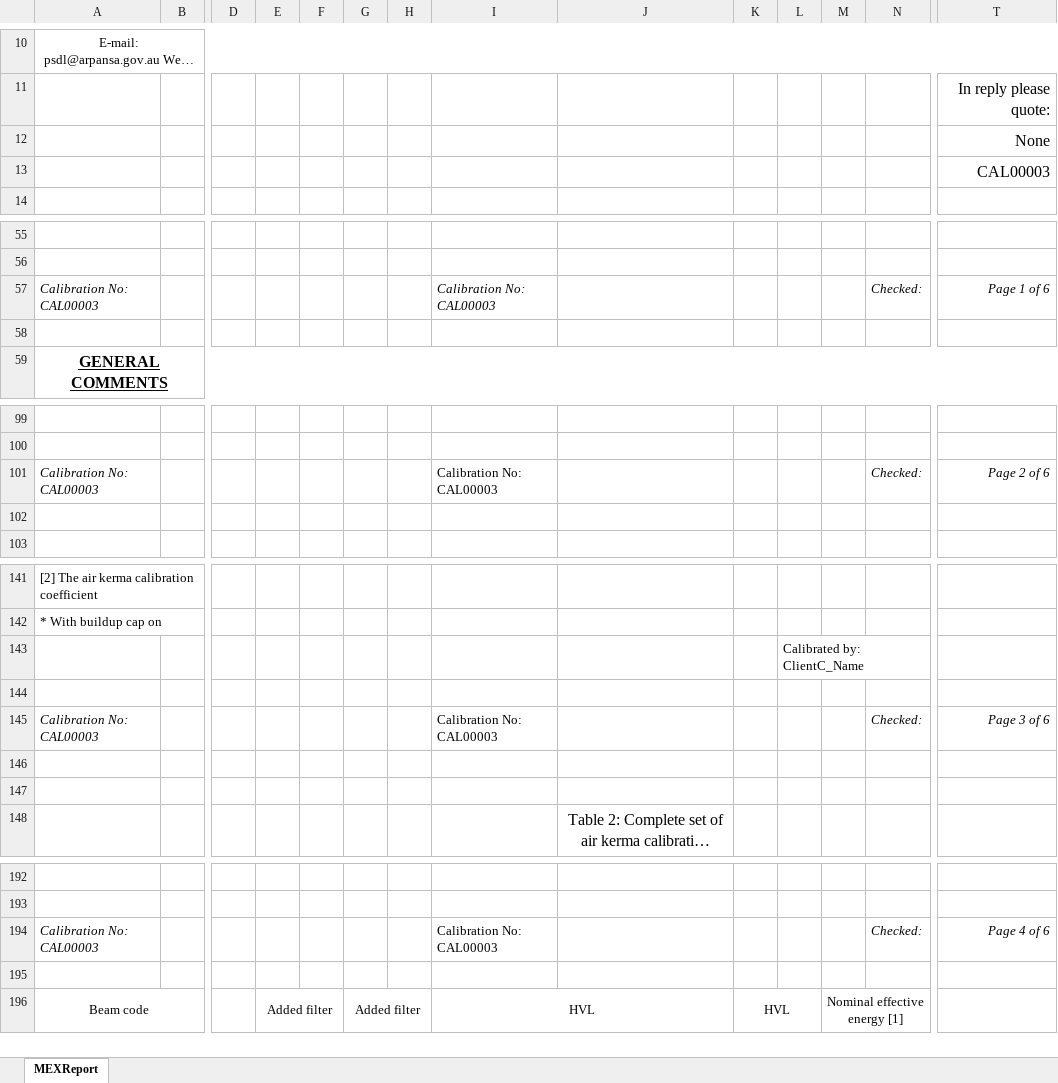
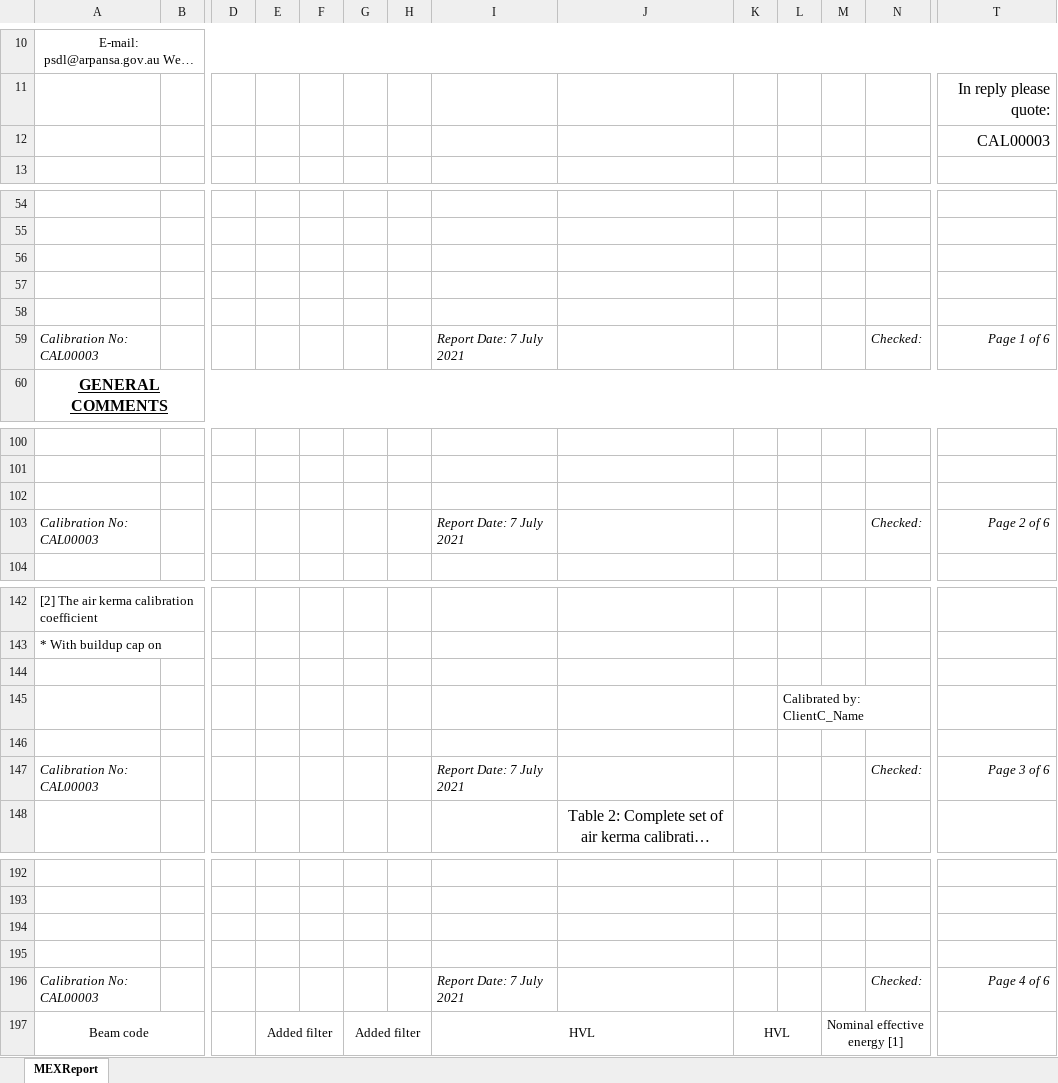
Before and after one commit to JasonLaux/DC-Boxjelly, an Excel workbook: app/export/pdf_template.xlsx, sheet MEXReport, drawn as a sheet; only a part is shown, gaps mark what is left out; long unchanged cells end in …; values as stored, in another font and other column widths than the file's, no borders; charts and pictures not drawn; removed rows and columns are numbered as before the commit, all else as after; rows hold the shown columns only; the diff covers the shown part only; the diff names each change by its address in the sheet, - before the commit and + after, or states it on an @@ line.

Commit message:
updated PDF template

```diff
--- a/app/export/pdf_template.xlsx (sheet MEXReport)
+++ b/app/export/pdf_template.xlsx (sheet MEXReport)
-row 12:  |  |  |  |  |  |  |  |  |  |  |  |  | None
-row 57: Calibration No: CAL00003 |  |  |  |  |  |  | Calibration No: CAL00003 |  |  |  |  | Checked: | Page 1 of 6
+row 57: (empty)
+row 58: (empty)
+row 59: Calibration No: CAL00003 |  |  |  |  |  |  | Report Date: 7 July 2021 |  |  |  |  | Checked: | Page 1 of 6
-row 101: Calibration No: CAL00003 |  |  |  |  |  |  | Calibration No: CAL00003 |  |  |  |  | Checked: | Page 2 of 6
+row 103: Calibration No: CAL00003 |  |  |  |  |  |  | Report Date: 7 July 2021 |  |  |  |  | Checked: | Page 2 of 6
+row 144: (empty)
-I147: Calibration No: CAL00003
+I147: Report Date: 7 July 2021
-I147 italic: off
+I147 italic: on
-row 146: (empty)
-row 147: (empty)
-row 194: Calibration No: CAL00003 |  |  |  |  |  |  | Calibration No: CAL00003 |  |  |  |  | Checked: | Page 4 of 6
+row 195: (empty)
+row 196: Calibration No: CAL00003 |  |  |  |  |  |  | Report Date: 7 July 2021 |  |  |  |  | Checked: | Page 4 of 6
```
Also changed, not shown: 27 added rows, 24 removed rows, 2 edited cells, cell formats and merged cells elsewhere in this sheet, formulas that keep their value, charts or pictures.
